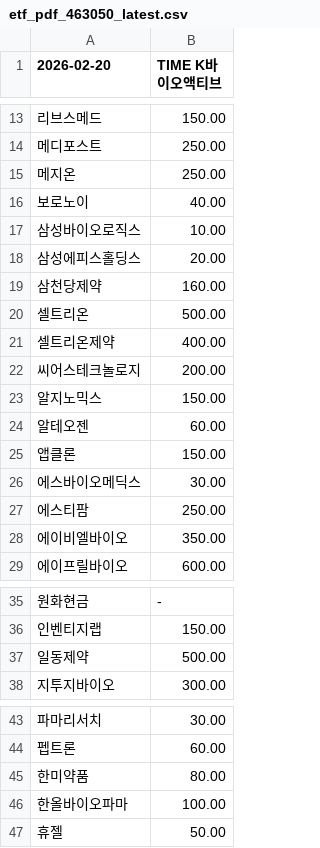
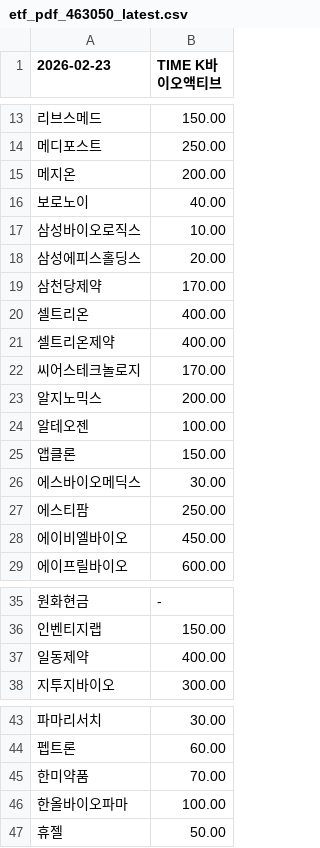
Before and after one commit to gunhoon/etf-timefolio, a CSV file: etf_pdf_463050_latest.csv, drawn as a sheet; only a part is shown, gaps mark what is left out; the diff names each change by its address in the sheet, - before the commit and + after, or states it on an @@ line.

```diff
--- a/etf_pdf_463050_latest.csv
+++ b/etf_pdf_463050_latest.csv
-A1: 2026-02-20
+A1: 2026-02-23
-B15 (TIME K바이오액티브): 250.00
+B15 (TIME K바이오액티브): 200.00
-B19 (TIME K바이오액티브): 160.00
+B19 (TIME K바이오액티브): 170.00
-B20 (TIME K바이오액티브): 500.00
+B20 (TIME K바이오액티브): 400.00
-B22 (TIME K바이오액티브): 200.00
+B22 (TIME K바이오액티브): 170.00
-B23 (TIME K바이오액티브): 150.00
+B23 (TIME K바이오액티브): 200.00
-B24 (TIME K바이오액티브): 60.00
+B24 (TIME K바이오액티브): 100.00
-B28 (TIME K바이오액티브): 350.00
+B28 (TIME K바이오액티브): 450.00
-B37 (TIME K바이오액티브): 500.00
+B37 (TIME K바이오액티브): 400.00
-B45 (TIME K바이오액티브): 80.00
+B45 (TIME K바이오액티브): 70.00
```
Also changed, not shown: etf_pdf_385710_latest.csv, etf_pdf_385720_latest.csv, 4 other files.
